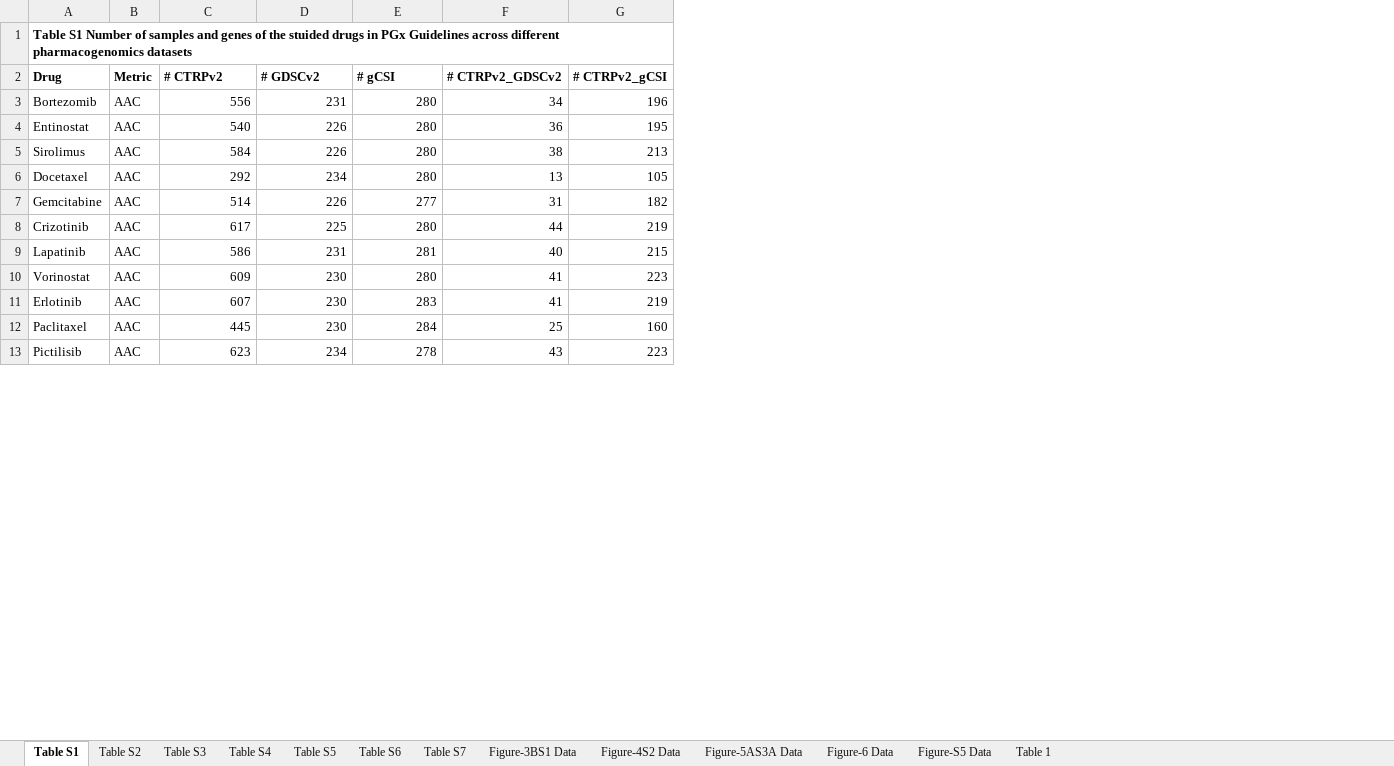
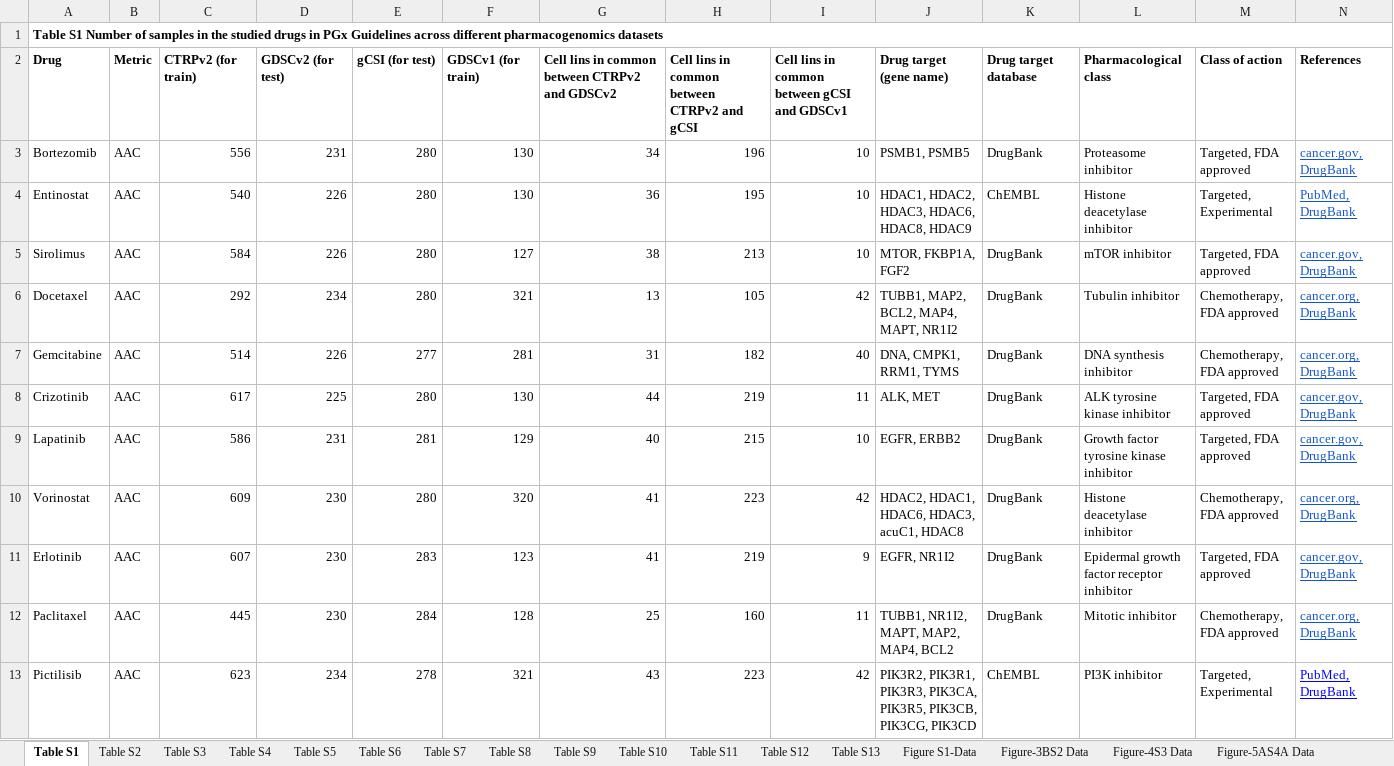
Before and after one commit to bhklab/PGx_Guidelines, an Excel workbook: Supplementary tables.xlsx, sheet Table S1, drawn as a sheet; only a part is shown; values as stored, in another font and other column widths than the file's, no borders; charts and pictures not drawn; removed rows and columns are numbered as before the commit, all else as after; the diff names each change by its address in the sheet, - before the commit and + after, or states it on an @@ line.

```diff
--- a/Supplementary tables.xlsx (sheet Table S1)
+++ b/Supplementary tables.xlsx (sheet Table S1)
-sheet tab: Figure-3BS1 Data
+sheet tab: Table S8
-sheet tab: Figure-4S2 Data
+sheet tab: Table S9
-sheet tab: Figure-5AS3A Data
+sheet tab: Table S10
-sheet tab: Figure-S5 Data
+sheet tab: Table S12
+sheet tab: Table S11
+sheet tab: Table S13
+sheet tab: Figure S1-Data
+sheet tab: Figure-3BS2 Data
+sheet tab: Figure-4S3 Data
+sheet tab: Figure-5AS4A Data
+column F, rows 3-13: 130 | 130 | 127 | 321 | 281 | 130 | 129 | 320 | 123 | 128 | 321
+column I, rows 3-13: 10 | 10 | 10 | 42 | 40 | 11 | 10 | 42 | 9 | 11 | 42
+column J, rows 3-13: PSMB1, PSMB5 | HDAC1, HDAC2, HDAC3, HDAC6, HDAC8, HDAC9 | MTOR, FKBP1A, FGF2 | TUBB1, MAP2, BCL2, MAP4, MAPT, NR1I2 | DNA, CMPK1, RRM1, TYMS | ALK, MET | EGFR, ERBB2 | HDAC2, HDAC1, HDAC6, HDAC3, acuC1, HDAC8 | EGFR, NR1I2 | TUBB1, NR1I2, MAPT, MAP2, MAP4, BCL2 | PIK3R2, PIK3R1, PIK3R3, PIK3CA, PIK3R5, PIK3CB, PIK3CG, PIK3CD
+column K, rows 3-13: DrugBank | ChEMBL | DrugBank | DrugBank | DrugBank | DrugBank | DrugBank | DrugBank | DrugBank | DrugBank | ChEMBL
+column L, rows 3-13: Proteasome inhibitor | Histone deacetylase inhibitor | mTOR inhibitor | Tubulin inhibitor | DNA synthesis inhibitor | ALK tyrosine kinase inhibitor | Growth factor tyrosine kinase inhibitor | Histone deacetylase inhibitor | Epidermal growth factor receptor inhibitor | Mitotic inhibitor | PI3K inhibitor
+column M, rows 3-13: Targeted, FDA approved | Targeted, Experimental | Targeted, FDA approved | Chemotherapy, FDA approved | Chemotherapy, FDA approved | Targeted, FDA approved | Targeted, FDA approved | Chemotherapy, FDA approved | Targeted, FDA approved | Chemotherapy, FDA approved | Targeted, Experimental
+column N, rows 3-13: cancer.gov, DrugBank | PubMed, DrugBank | cancer.gov, DrugBank | cancer.org, DrugBank | cancer.org, DrugBank | cancer.gov, DrugBank | cancer.gov, DrugBank | cancer.org, DrugBank | cancer.gov, DrugBank | cancer.org, DrugBank | PubMed, DrugBank
-A1: …of samples and genes of the stuided drugs in…
+A1: …of samples in the studied drugs in…
-row 2: Drug | Metric | # CTRPv2 | # GDSCv2 | # gCSI | # CTRPv2_GDSCv2 | # CTRPv2_gCSI
+row 2: Drug | Metric | CTRPv2 (for train) | GDSCv2 (for test) | gCSI (for test) | GDSCv1 (for train) | Cell lins in common between CTRPv2 and GDSCv2 | Cell lins in common between CTRPv2 and gCSI | Cell lins in common between gCSI and GDSCv1 | Drug target (gene name) | Drug target database | Pharmacological class | Class of action | References
```
Also changed, not shown: sheet Table S8, sheet Table S7, sheet Table S10, sheet Table S6, sheet Table S5, sheet Table S9, 4 more sheets, other sheet tabs, charts or pictures.
